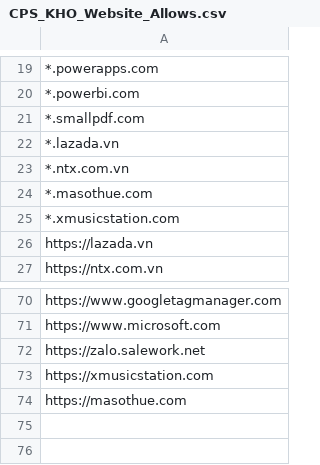
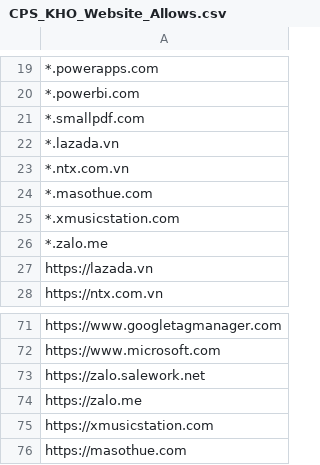
Before and after one commit to MinhThien11/GIT, a CSV file: CPS_KHO_Website_Allows.csv, drawn as a sheet; only a part is shown, gaps mark what is left out; the diff names each change by its address in the sheet, - before the commit and + after, or states it on an @@ line.

Commit message:
zalo

```diff
--- a/CPS_KHO_Website_Allows.csv
+++ b/CPS_KHO_Website_Allows.csv
+row 26: *.zalo.me
+row 74: https://zalo.me
```
Also changed, not shown: CPS_KYTHUAT_KTKH_Website_Allows.csv, CPS_KYTHUAT_Website_Allows.csv, 2 other files.
